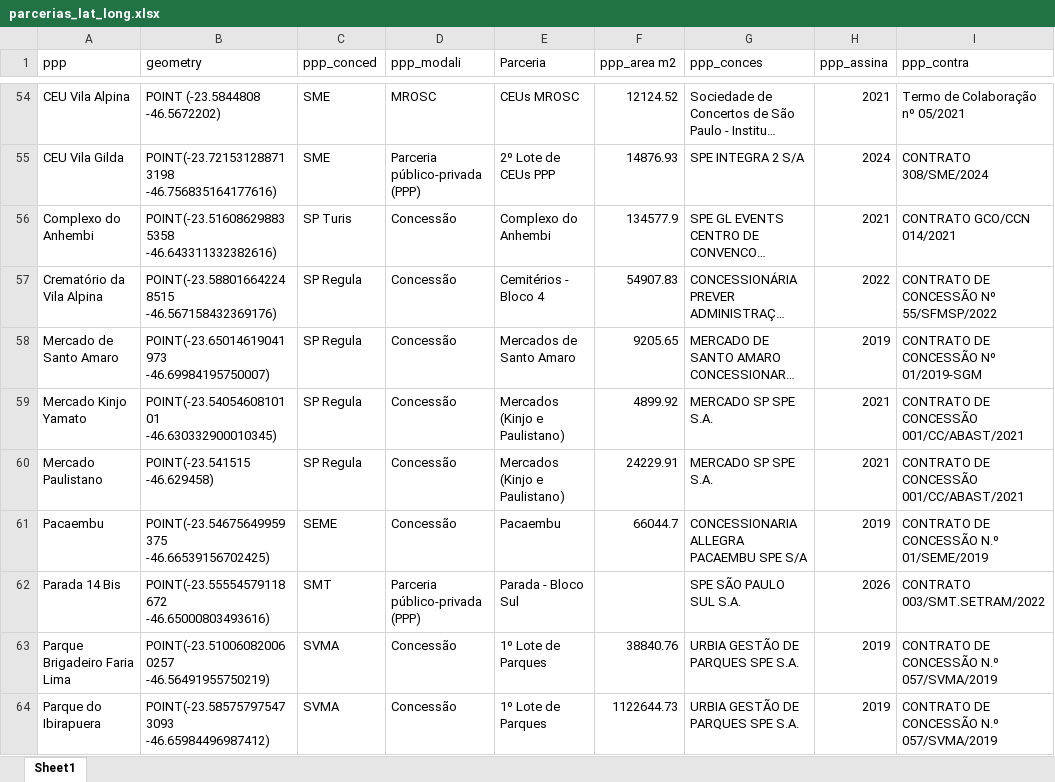
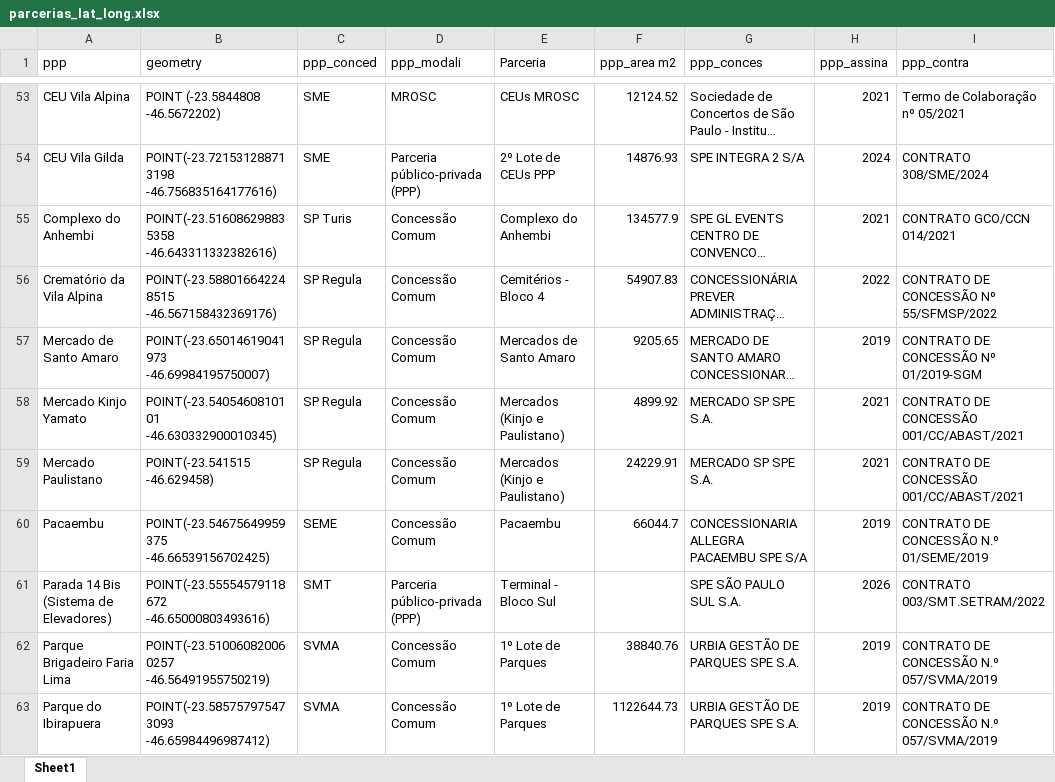
Before and after one commit to vitorioaflalospparcerias/mapa_parcerias_spp, an Excel workbook: DADOS/parcerias_lat_long.xlsx, sheet Sheet1, drawn as a sheet; only a part is shown, gaps mark what is left out; long unchanged cells end in …; values as stored, in another font and other column widths than the file's, no borders; addresses are those after the commit; the diff covers the shown part only; the diff names each change by its address in the sheet, - before the commit and + after, or states it on an @@ line.

```diff
--- a/DADOS/parcerias_lat_long.xlsx (sheet Sheet1)
+++ b/DADOS/parcerias_lat_long.xlsx (sheet Sheet1)
-D55:D60 (ppp_modali): Concessão
+D55:D60 (ppp_modali): Concessão Comum
-A61 (ppp): Parada 14 Bis
+A61 (ppp): Parada 14 Bis (Sistema de Elevadores)
-E61 (Parceria): Parada - Bloco Sul
+E61 (Parceria): Terminal - Bloco Sul
-D62:D63 (ppp_modali): Concessão
+D62:D63 (ppp_modali): Concessão Comum
```
Also changed, not shown: 1 added row, 2 removed rows and 35 edited cells elsewhere in this sheet, 8 other files.
